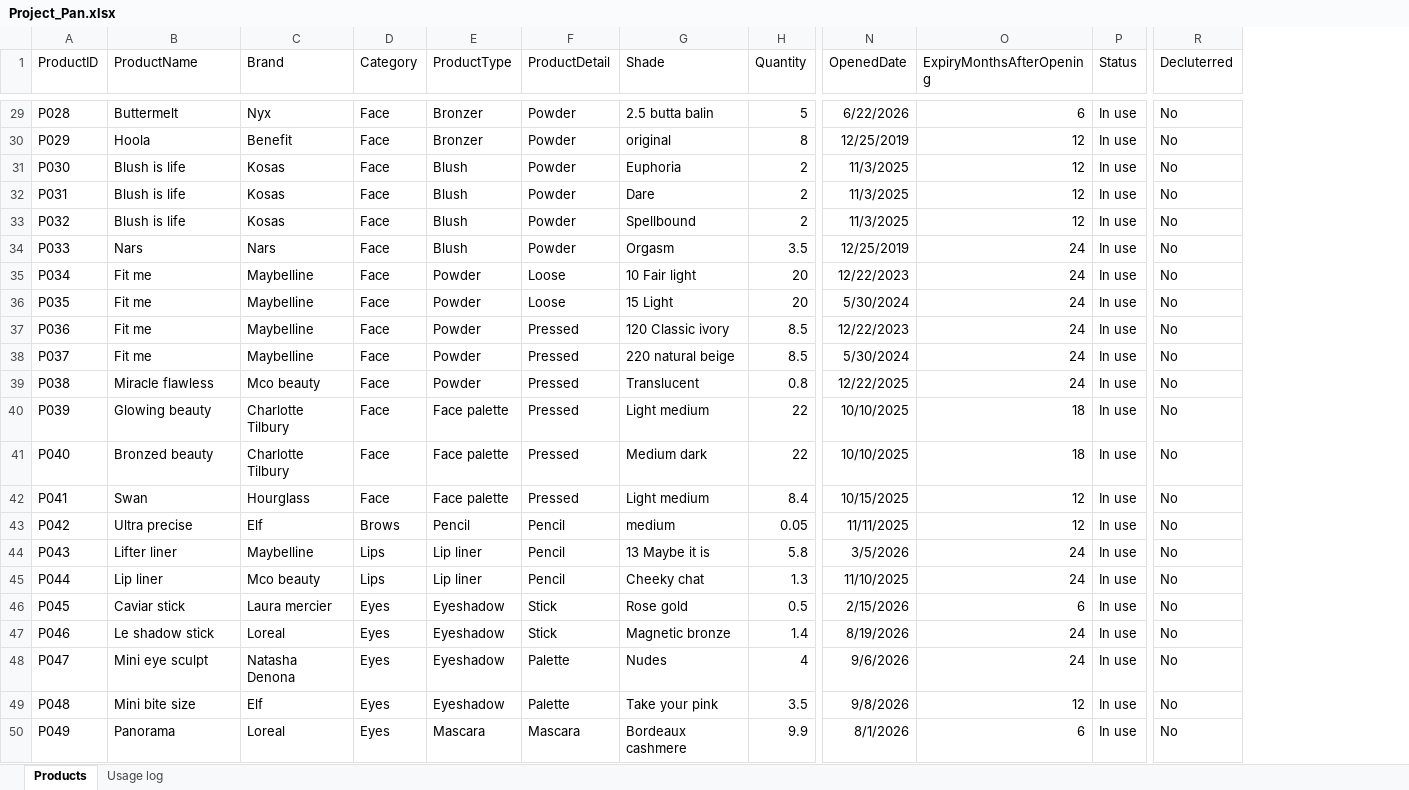
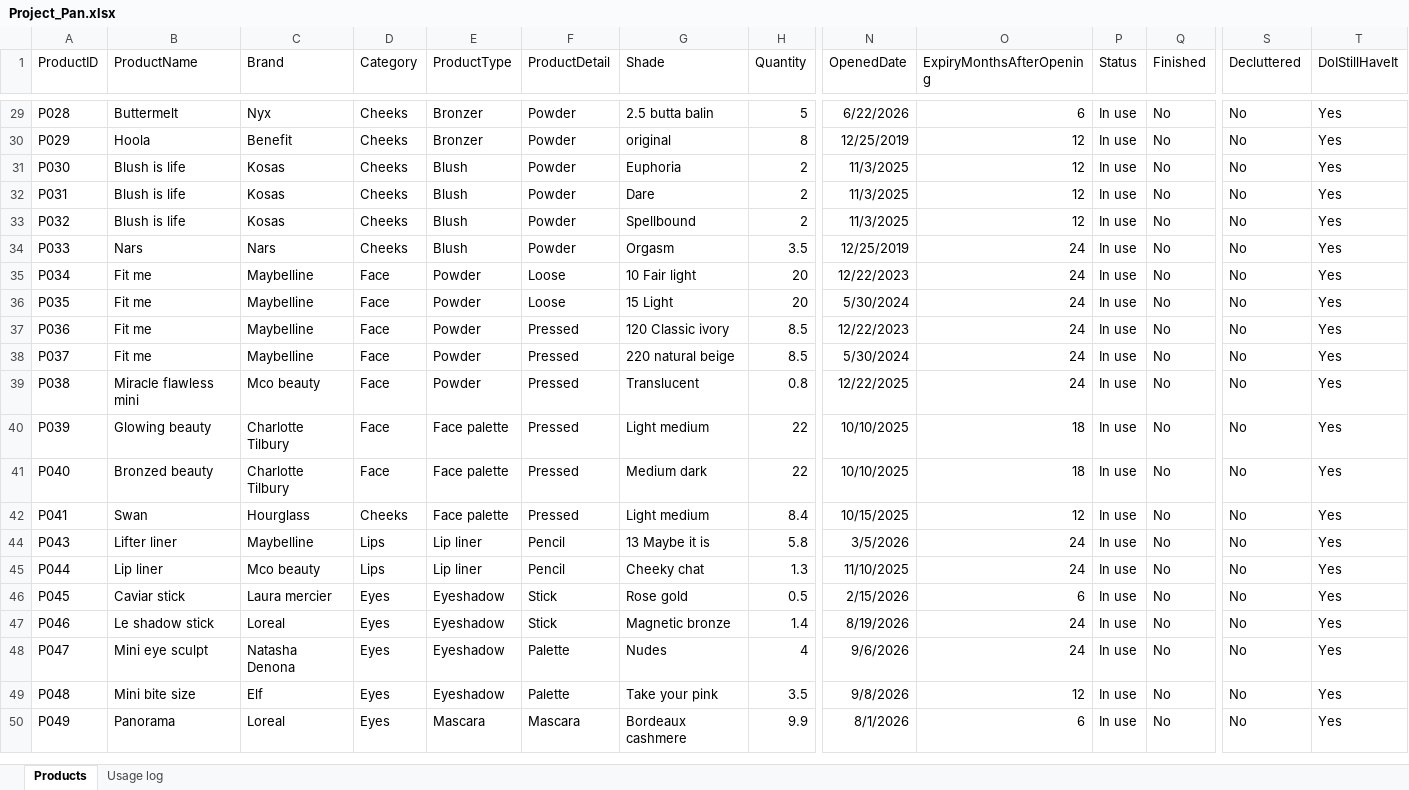
Before and after one commit to KarenGuerrero15/MakeupProjectPan, an Excel workbook: Data/Project_Pan.xlsx, sheet Products, drawn as a sheet; only a part is shown, gaps mark what is left out; values as stored, in another font and other column widths than the file's, no borders; conditional formats and table styles not drawn; removed rows and columns are numbered as before the commit, all else as after; rows hold the shown columns only; the diff covers the shown part only; the diff names each change by its address in the sheet, - before the commit and + after, or states it on an @@ line.

Commit message:
Data and dashboard updated
November 2026 update
Added new products
Updated usage metrics
Improved dashboard visuals

```diff
--- a/Data/Project_Pan.xlsx (sheet Products)
+++ b/Data/Project_Pan.xlsx (sheet Products)
+column Q (Finished), rows 29-50: all No
+column T (DoIStillHaveIt), rows 29-50: all Yes
-S1: Decluterred
+S1: Decluttered
-D29:D34 (Category): Face
+D29:D34 (Category): Cheeks
-B39 (ProductName): Miracle flawless
+B39 (ProductName): Miracle flawless mini
-D42 (Category): Face
+D42 (Category): Cheeks
-row 43: P042 | Ultra precise | Elf | Brows | Pencil | Pencil | medium | 0.05 | 11/11/2025 | 12 | In use | No
```
Also changed, not shown: 29 added rows, 3 removed rows and 13 edited cells elsewhere in this sheet, sheet Usage log, formulas that keep their value, hidden cells, 1 other file.
